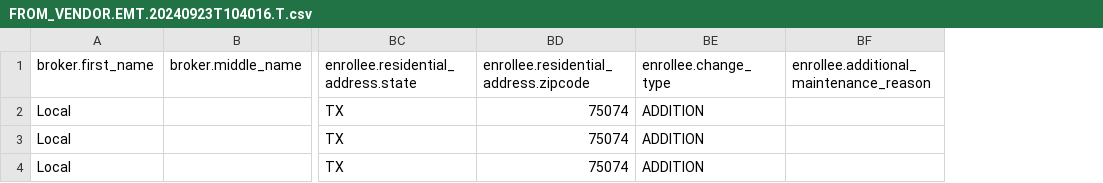
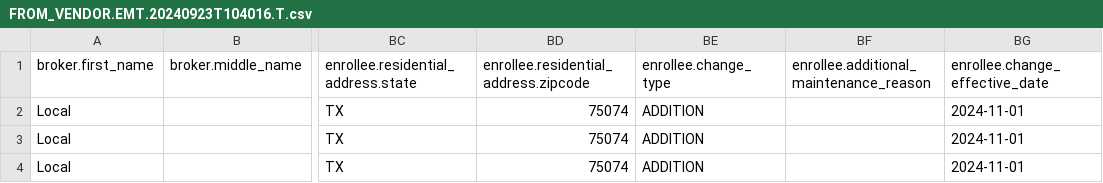
Before and after one commit to reaniwen/IchraConnect, a CSV file: sample_files/FROM_VENDOR.EMT.20240923T104016.T.csv, drawn as a sheet; only a part is shown, gaps mark what is left out; the diff names each change by its address in the sheet, - before the commit and + after, or states it on an @@ line.

```diff
--- a/sample_files/FROM_VENDOR.EMT.20240923T104016.T.csv
+++ b/sample_files/FROM_VENDOR.EMT.20240923T104016.T.csv
+column BG (enrollee.change_effective_date), rows 2-4: all 2024-11-01
```
Also changed, not shown: 4 other files.
